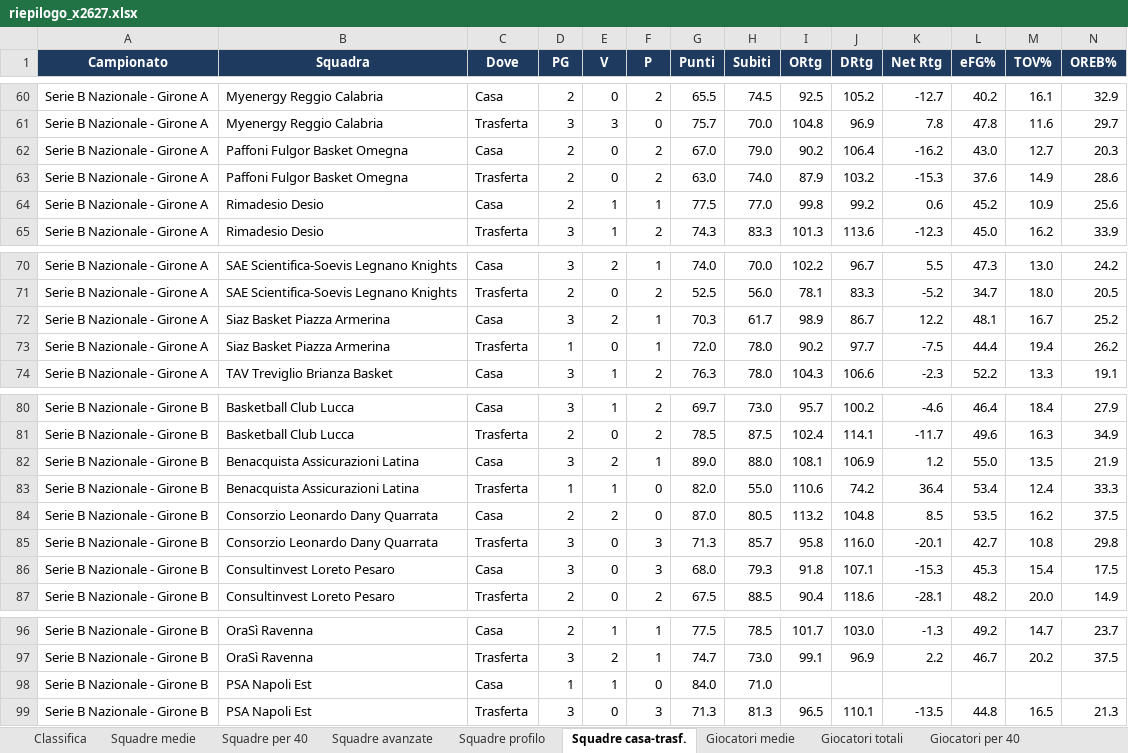
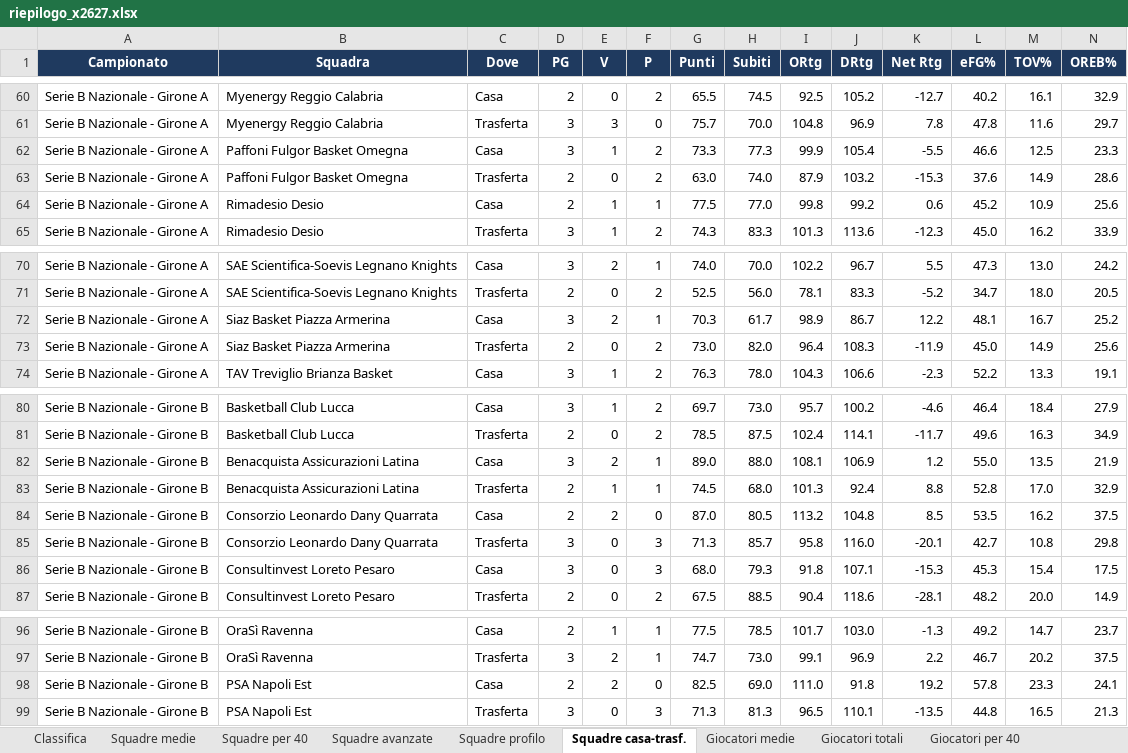
Before and after one commit to pierfrancescooliva12-png/basketball-stats, an Excel workbook: reports/riepilogo_x2627.xlsx, sheet Squadre casa-trasf., drawn as a sheet; only a part is shown, gaps mark what is left out; values as stored, in another font and other column widths than the file's, no borders; removed rows and columns are numbered as before the commit, all else as after; the diff names each change by its address in the sheet, - before the commit and + after, or states it on an @@ line.

```diff
--- a/reports/riepilogo_x2627.xlsx (sheet Squadre casa-trasf.)
+++ b/reports/riepilogo_x2627.xlsx (sheet Squadre casa-trasf.)
-row 62: Serie B Nazionale - Girone A | Paffoni Fulgor Basket Omegna | Casa | 2 | 0 | 2 | 67.0 | 79.0 | 90.2 | 106.4 | -16.2 | 43.0 | 12.7 | 20.3
+row 62: Serie B Nazionale - Girone A | Paffoni Fulgor Basket Omegna | Casa | 3 | 1 | 2 | 73.3 | 77.3 | 99.9 | 105.4 | -5.5 | 46.6 | 12.5 | 23.3
-row 73: Serie B Nazionale - Girone A | Siaz Basket Piazza Armerina | Trasferta | 1 | 0 | 1 | 72.0 | 78.0 | 90.2 | 97.7 | -7.5 | 44.4 | 19.4 | 26.2
+row 73: Serie B Nazionale - Girone A | Siaz Basket Piazza Armerina | Trasferta | 2 | 0 | 2 | 73.0 | 82.0 | 96.4 | 108.3 | -11.9 | 45.0 | 14.9 | 25.6
-row 83: Serie B Nazionale - Girone B | Benacquista Assicurazioni Latina | Trasferta | 1 | 1 | 0 | 82.0 | 55.0 | 110.6 | 74.2 | 36.4 | 53.4 | 12.4 | 33.3
+row 83: Serie B Nazionale - Girone B | Benacquista Assicurazioni Latina | Trasferta | 2 | 1 | 1 | 74.5 | 68.0 | 101.3 | 92.4 | 8.8 | 52.8 | 17.0 | 32.9
-row 98: Serie B Nazionale - Girone B | PSA Napoli Est | Casa | 1 | 1 | 0 | 84.0 | 71.0
+row 98: Serie B Nazionale - Girone B | PSA Napoli Est | Casa | 2 | 2 | 0 | 82.5 | 69.0 | 111.0 | 91.8 | 19.2 | 57.8 | 23.3 | 24.1
```
Also changed, not shown: sheet Giocatori medie, sheet Giocatori totali, sheet Giocatori ruolo, sheet Giocatori per 40, sheet Giocatori trend 5, sheet Giocatori avanzate, 10 more sheets, 4 other files.
